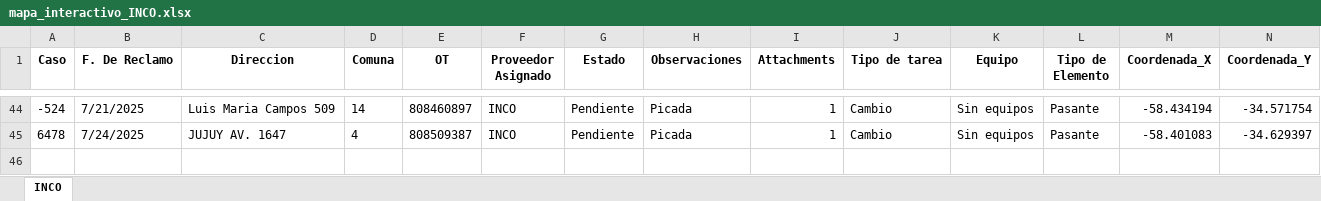
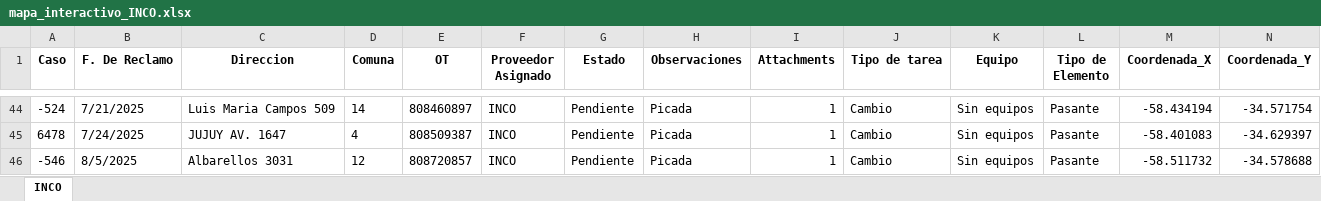
Before and after one commit to gestiondereclamosteco/inco, an Excel workbook: mapa_interactivo_INCO.xlsx, sheet INCO, drawn as a sheet; only a part is shown, gaps mark what is left out; values as stored, in another font and other column widths than the file's, no borders; rows hold the shown columns only; the diff names each change by its address in the sheet, - before the commit and + after, or states it on an @@ line.

Commit message:
🔄 Actualización automática del mapa (2025-08-06 07:05:54)

```diff
--- a/mapa_interactivo_INCO.xlsx (sheet INCO)
+++ b/mapa_interactivo_INCO.xlsx (sheet INCO)
+row 46: -546 | 8/5/2025 | Albarellos 3031 | 12 | 808720857 | INCO | Pendiente | Picada | 1 | Cambio | Sin equipos | Pasante | -58.511732 | -34.578688
```
Also changed, not shown: 1 other file.
